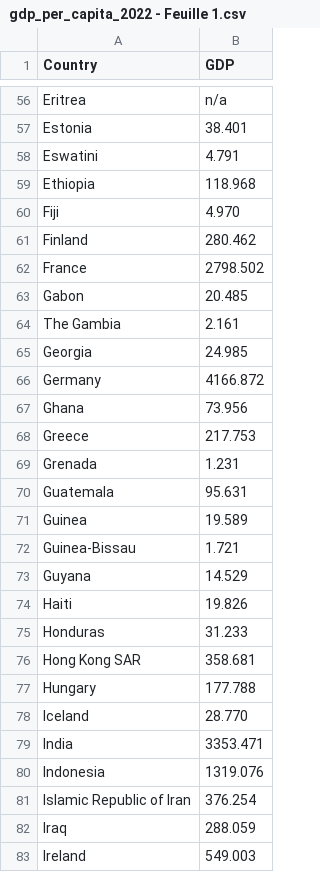
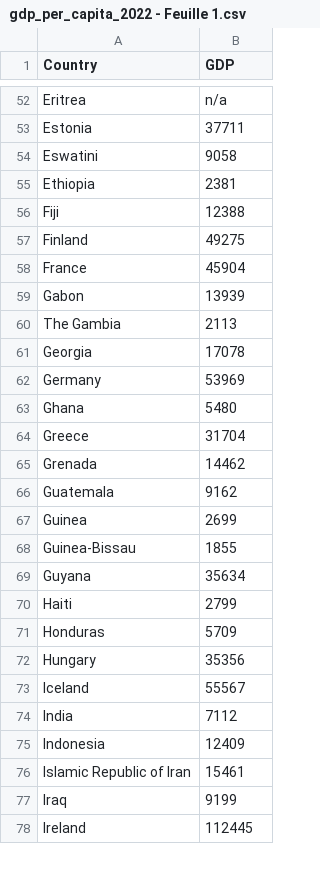
Before and after one commit to elise-gd/elise-gd.github.io, a CSV file: gdp_per_capita_2022 - Feuille 1.csv, drawn as a sheet; only a part is shown, gaps mark what is left out; removed rows and columns are numbered as before the commit, all else as after; the diff covers the shown part only; the diff names each change by its address in the sheet, - before the commit and + after, or states it on an @@ line.

```diff
--- a/gdp_per_capita_2022 - Feuille 1.csv
+++ b/gdp_per_capita_2022 - Feuille 1.csv
-B53 (GDP): 38.401
+B53 (GDP): 37711
-B54 (GDP): 4.791
+B54 (GDP): 9058
-B55 (GDP): 118.968
+B55 (GDP): 2381
-B56 (GDP): 4.970
+B56 (GDP): 12388
-B57 (GDP): 280.462
+B57 (GDP): 49275
-B58 (GDP): 2798.502
+B58 (GDP): 45904
-B59 (GDP): 20.485
+B59 (GDP): 13939
-B60 (GDP): 2.161
+B60 (GDP): 2113
-B61 (GDP): 24.985
+B61 (GDP): 17078
-B62 (GDP): 4166.872
+B62 (GDP): 53969
-B63 (GDP): 73.956
+B63 (GDP): 5480
-B64 (GDP): 217.753
+B64 (GDP): 31704
-B65 (GDP): 1.231
+B65 (GDP): 14462
-B66 (GDP): 95.631
+B66 (GDP): 9162
-B67 (GDP): 19.589
+B67 (GDP): 2699
-B68 (GDP): 1.721
+B68 (GDP): 1855
-B69 (GDP): 14.529
+B69 (GDP): 35634
-B70 (GDP): 19.826
+B70 (GDP): 2799
-B71 (GDP): 31.233
+B71 (GDP): 5709
-row 76: Hong Kong SAR | 358.681
-B72 (GDP): 177.788
+B72 (GDP): 35356
-B73 (GDP): 28.770
+B73 (GDP): 55567
-B74 (GDP): 3353.471
+B74 (GDP): 7112
-B75 (GDP): 1319.076
+B75 (GDP): 12409
-B76 (GDP): 376.254
+B76 (GDP): 15461
-B77 (GDP): 288.059
+B77 (GDP): 9199
-B78 (GDP): 549.003
+B78 (GDP): 112445
```
Also changed, not shown: 4 removed rows and 162 edited cells elsewhere in this file.
